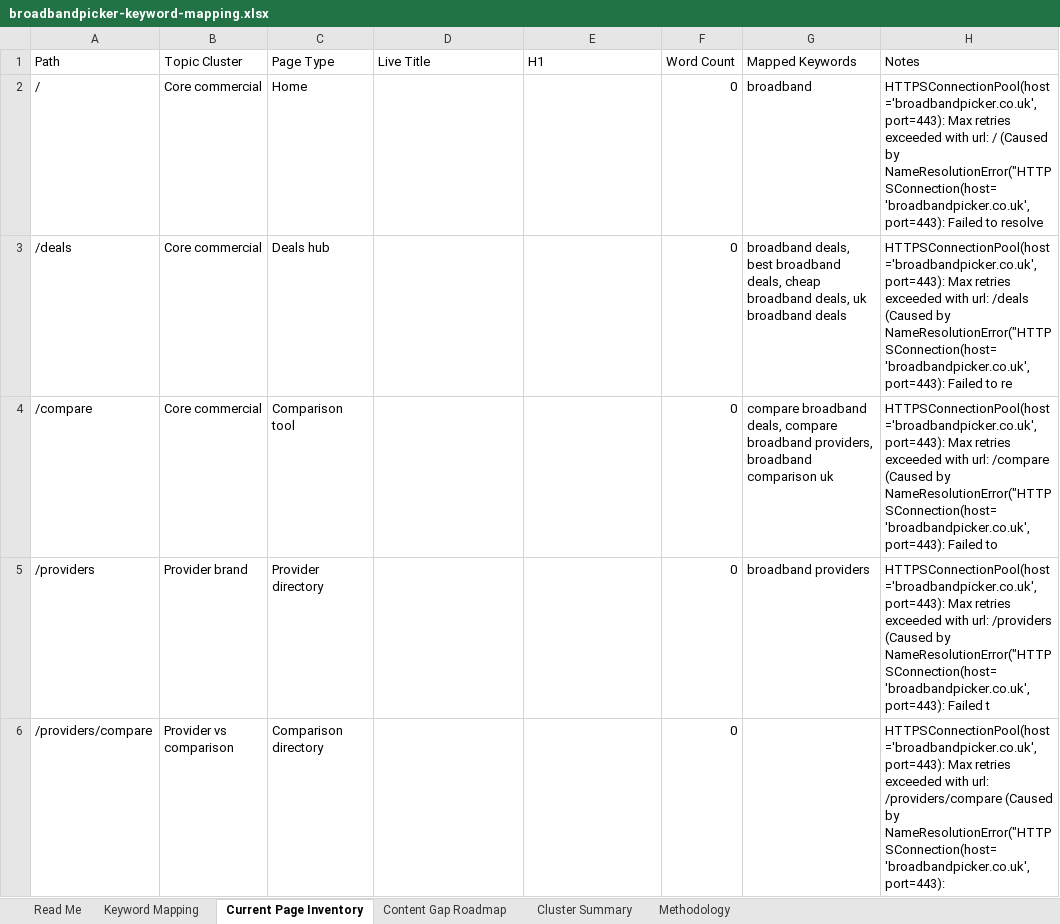
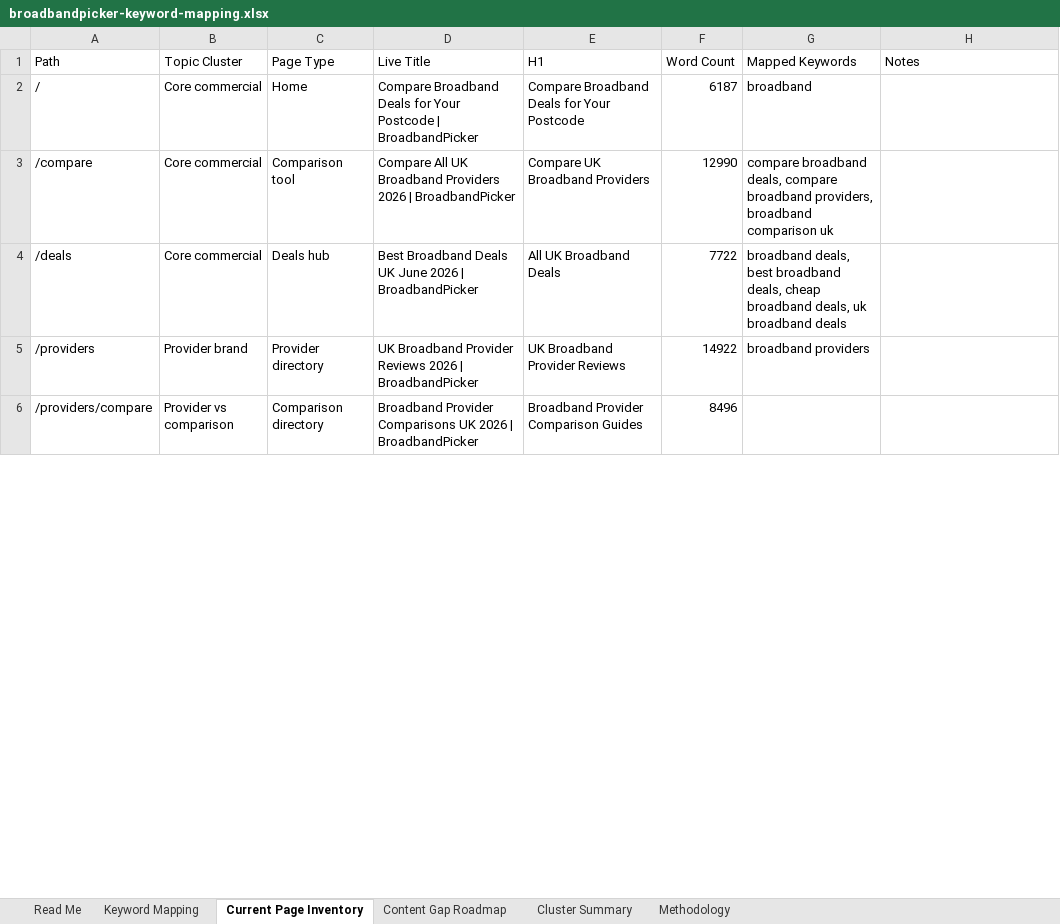
Before and after one commit to sahilsayed-ielts/broadbandpicker, an Excel workbook: docs/broadbandpicker-keyword-mapping.xlsx, sheet Current Page Inventory, drawn as a sheet; only a part is shown; values as stored, in another font and other column widths than the file's, no cell formats; table styles not drawn; removed rows and columns are numbered as before the commit, all else as after; the diff covers the shown part only; the diff names each change by its address in the sheet, - before the commit and + after, or states it on an @@ line.

```diff
--- a/docs/broadbandpicker-keyword-mapping.xlsx (sheet Current Page Inventory)
+++ b/docs/broadbandpicker-keyword-mapping.xlsx (sheet Current Page Inventory)
-D2 (Live Title): (empty)
+D2 (Live Title): Compare Broadband Deals for Your Postcode | BroadbandPicker
-E2 (H1): (empty)
+E2 (H1): Compare Broadband Deals for Your Postcode
-F2 (Word Count): 0
+F2 (Word Count): 6187
-H2 (Notes): HTTPSConnectionPool(host='broadbandpicker.co.uk', port=443): Max retries exceeded with url: / (Caused by NameResolutionError("HTTPSConnection(host='broadbandpicker.co.uk', port=443): Failed to resolve
+H2 (Notes): (empty)
-row 3: /deals | Core commercial | Deals hub |  |  | 0 | broadband deals, best broadband deals, cheap broadband deals, uk broadband deals | HTTPSConnectionPool(host='broadbandpicker.co.uk', port=443): Max retries exceeded with url: /deals (Caused by NameResolutionError("HTTPSConnection(host='broadbandpicker.co.uk', port=443): Failed to re
-D3 (Live Title): (empty)
+D3 (Live Title): Compare All UK Broadband Providers 2026 | BroadbandPicker
-E3 (H1): (empty)
+E3 (H1): Compare UK Broadband Providers
-F3 (Word Count): 0
+F3 (Word Count): 12990
-H3 (Notes): HTTPSConnectionPool(host='broadbandpicker.co.uk', port=443): Max retries exceeded with url: /compare (Caused by NameResolutionError("HTTPSConnection(host='broadbandpicker.co.uk', port=443): Failed to
+H3 (Notes): (empty)
+row 4: /deals | Core commercial | Deals hub | Best Broadband Deals UK June 2026 | BroadbandPicker | All UK Broadband Deals | 7722 | broadband deals, best broadband deals, cheap broadband deals, uk broadband deals
-D5 (Live Title): (empty)
+D5 (Live Title): UK Broadband Provider Reviews 2026 | BroadbandPicker
-E5 (H1): (empty)
+E5 (H1): UK Broadband Provider Reviews
-F5 (Word Count): 0
+F5 (Word Count): 14922
-H5 (Notes): HTTPSConnectionPool(host='broadbandpicker.co.uk', port=443): Max retries exceeded with url: /providers (Caused by NameResolutionError("HTTPSConnection(host='broadbandpicker.co.uk', port=443): Failed t
+H5 (Notes): (empty)
-D6 (Live Title): (empty)
+D6 (Live Title): Broadband Provider Comparisons UK 2026 | BroadbandPicker
-E6 (H1): (empty)
+E6 (H1): Broadband Provider Comparison Guides
-F6 (Word Count): 0
+F6 (Word Count): 8496
-H6 (Notes): HTTPSConnectionPool(host='broadbandpicker.co.uk', port=443): Max retries exceeded with url: /providers/compare (Caused by NameResolutionError("HTTPSConnection(host='broadbandpicker.co.uk', port=443):
+H6 (Notes): (empty)
```
Also changed, not shown: 85 added rows, 11 removed rows and 248 edited cells elsewhere in this sheet, sheet Content Gap Roadmap, sheet Keyword Mapping, sheet Cluster Summary, sheet Read Me, cell formats, docs/master-build-tracker.xlsx, 8 other files.
